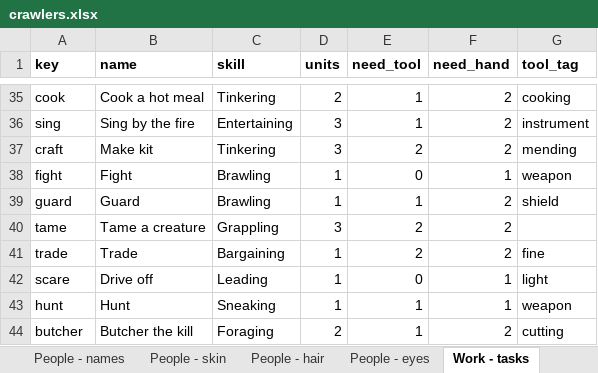
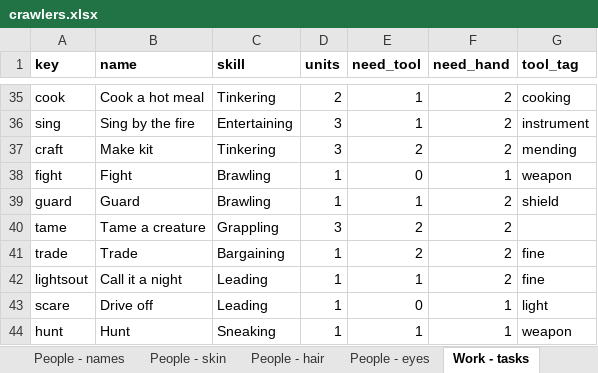
Before and after one commit to myrmecbruh/Project-Crawlers, an Excel workbook: crawlers.xlsx, sheet Work - tasks, drawn as a sheet; only a part is shown, gaps mark what is left out; the shorter side is filled out with more unchanged rows; values as stored, in another font and other column widths than the file's, no borders; the diff names each change by its address in the sheet, - before the commit and + after, or states it on an @@ line.

```diff
--- a/crawlers.xlsx (sheet Work - tasks)
+++ b/crawlers.xlsx (sheet Work - tasks)
+row 42: lightsout | Call it a night | Leading | 1 | 1 | 2 | fine
```
Also changed, not shown: sheet People - activities, sheet Rules - knobs, 3 other files.
